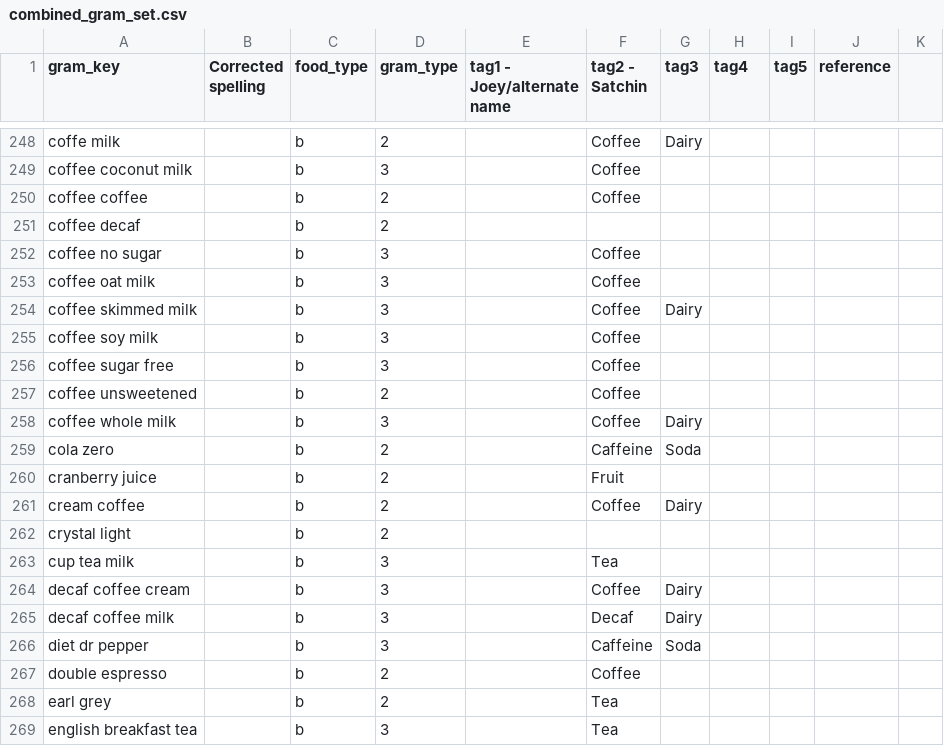
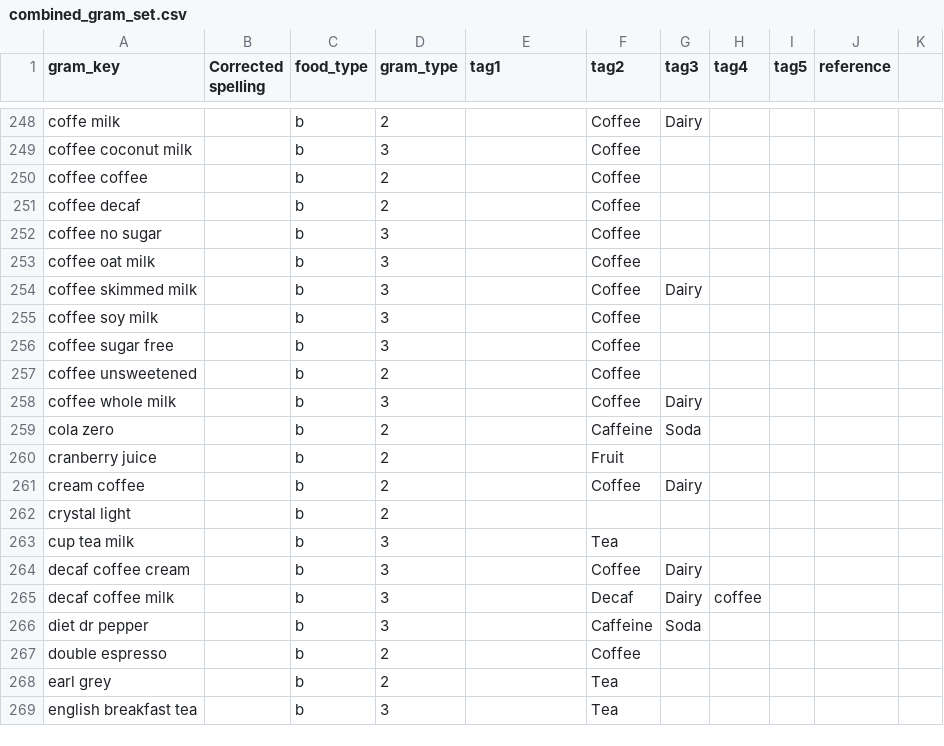
Before and after one commit to JoeyHou/food_parser, a CSV file: foodparser/data/combined_gram_set.csv, drawn as a sheet; only a part is shown, gaps mark what is left out; the diff names each change by its address in the sheet, - before the commit and + after, or states it on an @@ line.

```diff
--- a/foodparser/data/combined_gram_set.csv
+++ b/foodparser/data/combined_gram_set.csv
-E1: tag1 - Joey/alternate name
+E1: tag1
-F1: tag2 - Satchin
+F1: tag2
-F251 (tag2): (empty)
+F251 (tag2): Coffee
-H265 (tag4): (empty)
+H265 (tag4): coffee
```
Also changed, not shown: 3 other files.
